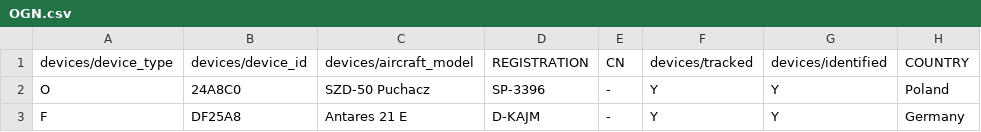
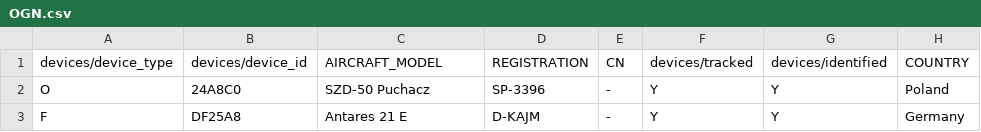
Before and after one commit to sonnyrising/CompNumberCheck, a CSV file: OGN.csv, drawn as a sheet; only a part is shown.

Commit message:
Returns the type and registration of the glider

```diff
--- a/OGN.csv
+++ b/OGN.csv
@@ -1,2 +1,2 @@
-devices/device_type,devices/device_id,devices/aircraft_model,REGISTRATION,CN,devices/tracked,devices/identified,COUNTRY
+devices/device_type,devices/device_id,AIRCRAFT_MODEL,REGISTRATION,CN,devices/tracked,devices/identified,COUNTRY
 O,24A8C0,SZD-50 Puchacz,SP-3396,-,Y,Y,Poland
```
Also changed, not shown: 3 other files.
